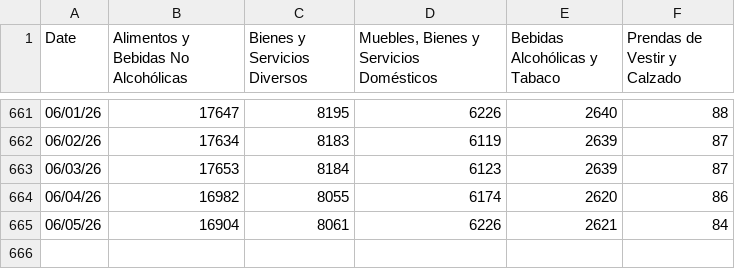
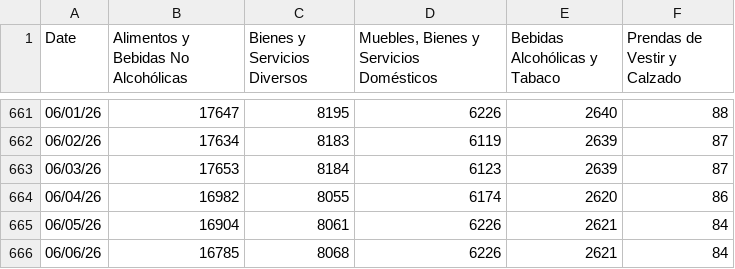
Before and after one commit to thomasriveros/robust-cpi-bolivia, a CSV file: results/supermarket_1/supermarket_1_daily_n_counts.csv, drawn as a sheet; only a part is shown, gaps mark what is left out; the diff names each change by its address in the sheet, - before the commit and + after, or states it on an @@ line.

```diff
--- a/results/supermarket_1/supermarket_1_daily_n_counts.csv
+++ b/results/supermarket_1/supermarket_1_daily_n_counts.csv
+row 666: 06/06/26 | 16785 | 8068 | 6226 | 2621 | 84
```
Also changed, not shown: results/supermarket_1/cochabamba/supermarket_1_tracker_results.csv, results/supermarket_1/la_paz/supermarket_1_tracker_results.csv, 8 other files.
